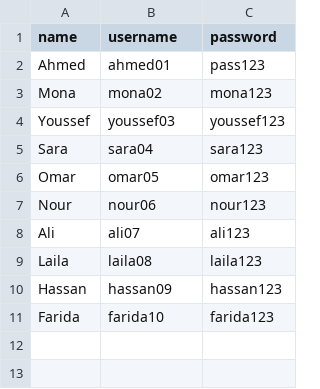
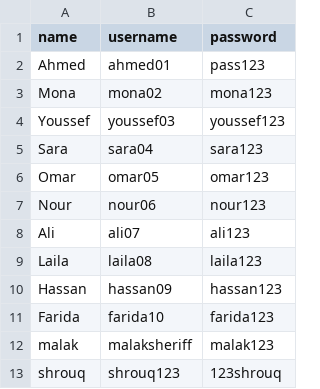
Before and after one commit to Ahmed665237/Eco_Tracker, a CSV file: src/users.csv, drawn as a sheet.

```diff
--- a/src/users.csv
+++ b/src/users.csv
@@ -11 +11,3 @@ Hassan,hassan09,hassan123
 Farida,farida10,farida123
+malak,malaksheriff,malak123
+shrouq,shrouq123,123shrouq
```
Also changed, not shown: src/main/java/com/example/demo/C02Calculated.csv, 10 other files.
